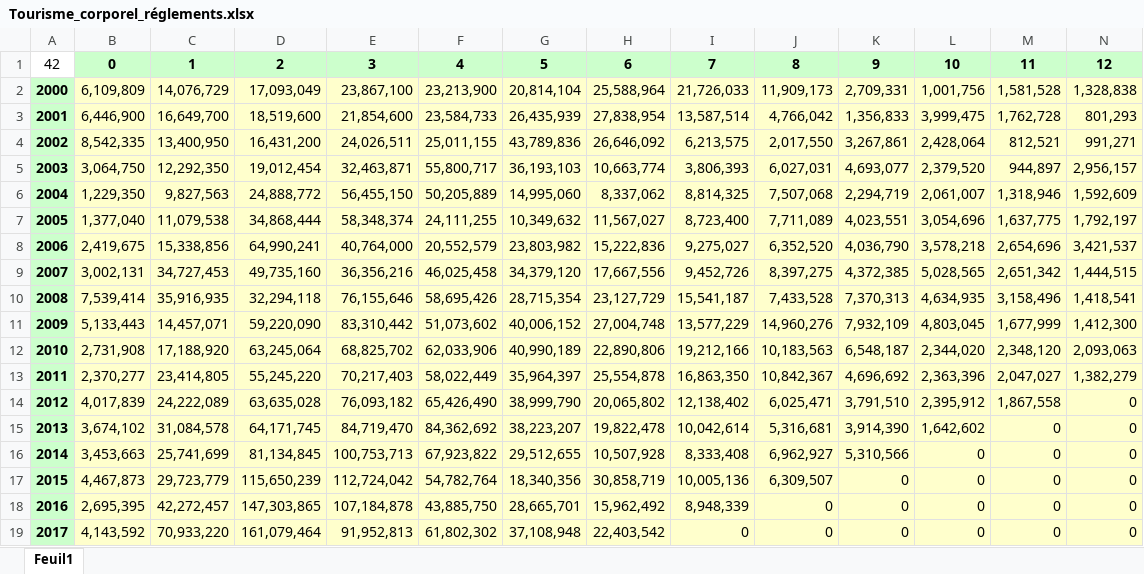
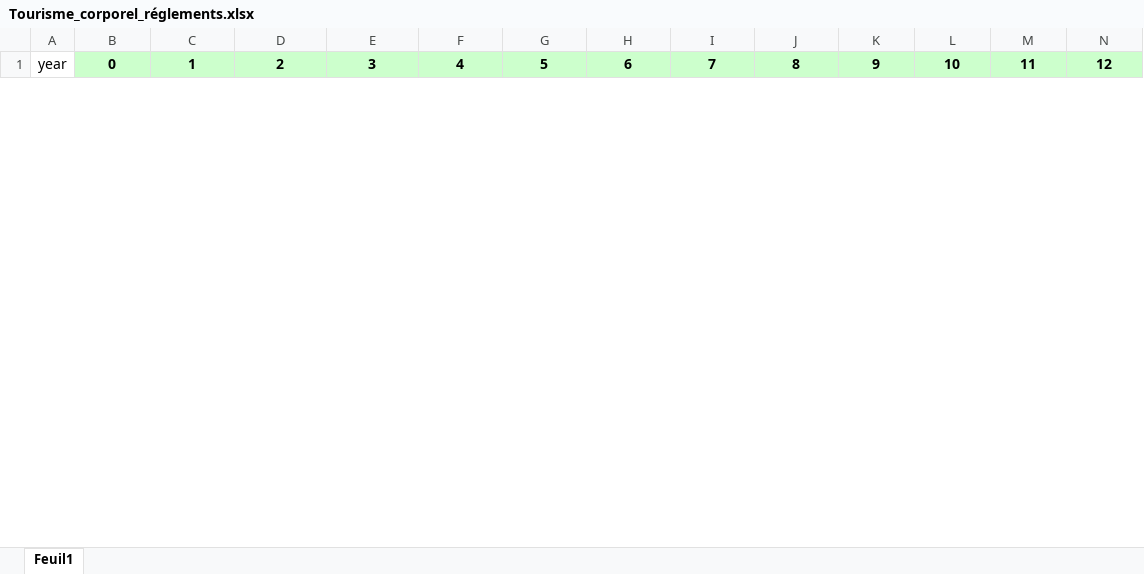
Before and after one commit to AMD-hub/Actuariat-App, an Excel workbook: data to use/Tourisme_corporel_réglements.xlsx, sheet Feuil1, drawn as a sheet; only a part is shown; values as stored, in another font and other column widths than the file's, no borders; conditional formats not drawn; removed rows and columns are numbered as before the commit, all else as after; rows hold the shown columns only; the diff covers the shown part only; the diff names each change by its address in the sheet, - before the commit and + after, or states it on an @@ line.

```diff
--- a/data to use/Tourisme_corporel_réglements.xlsx (sheet Feuil1)
+++ b/data to use/Tourisme_corporel_réglements.xlsx (sheet Feuil1)
-A1: 42
+A1: year
-row 2: 2000 | 6,109,809 | 14,076,729 | 17,093,049 | 23,867,100 | 23,213,900 | 20,814,104 | 25,588,964 | 21,726,033 | 11,909,173 | 2,709,331 | 1,001,756 | 1,581,528 | 1,328,838
-row 3: 2001 | 6,446,900 | 16,649,700 | 18,519,600 | 21,854,600 | 23,584,733 | 26,435,939 | 27,838,954 | 13,587,514 | 4,766,042 | 1,356,833 | 3,999,475 | 1,762,728 | 801,293
-row 4: 2002 | 8,542,335 | 13,400,950 | 16,431,200 | 24,026,511 | 25,011,155 | 43,789,836 | 26,646,092 | 6,213,575 | 2,017,550 | 3,267,861 | 2,428,064 | 812,521 | 991,271
-row 5: 2003 | 3,064,750 | 12,292,350 | 19,012,454 | 32,463,871 | 55,800,717 | 36,193,103 | 10,663,774 | 3,806,393 | 6,027,031 | 4,693,077 | 2,379,520 | 944,897 | 2,956,157
-row 6: 2004 | 1,229,350 | 9,827,563 | 24,888,772 | 56,455,150 | 50,205,889 | 14,995,060 | 8,337,062 | 8,814,325 | 7,507,068 | 2,294,719 | 2,061,007 | 1,318,946 | 1,592,609
-row 7: 2005 | 1,377,040 | 11,079,538 | 34,868,444 | 58,348,374 | 24,111,255 | 10,349,632 | 11,567,027 | 8,723,400 | 7,711,089 | 4,023,551 | 3,054,696 | 1,637,775 | 1,792,197
-row 8: 2006 | 2,419,675 | 15,338,856 | 64,990,241 | 40,764,000 | 20,552,579 | 23,803,982 | 15,222,836 | 9,275,027 | 6,352,520 | 4,036,790 | 3,578,218 | 2,654,696 | 3,421,537
-row 9: 2007 | 3,002,131 | 34,727,453 | 49,735,160 | 36,356,216 | 46,025,458 | 34,379,120 | 17,667,556 | 9,452,726 | 8,397,275 | 4,372,385 | 5,028,565 | 2,651,342 | 1,444,515
-row 10: 2008 | 7,539,414 | 35,916,935 | 32,294,118 | 76,155,646 | 58,695,426 | 28,715,354 | 23,127,729 | 15,541,187 | 7,433,528 | 7,370,313 | 4,634,935 | 3,158,496 | 1,418,541
-row 11: 2009 | 5,133,443 | 14,457,071 | 59,220,090 | 83,310,442 | 51,073,602 | 40,006,152 | 27,004,748 | 13,577,229 | 14,960,276 | 7,932,109 | 4,803,045 | 1,677,999 | 1,412,300
-row 12: 2010 | 2,731,908 | 17,188,920 | 63,245,064 | 68,825,702 | 62,033,906 | 40,990,189 | 22,890,806 | 19,212,166 | 10,183,563 | 6,548,187 | 2,344,020 | 2,348,120 | 2,093,063
-row 13: 2011 | 2,370,277 | 23,414,805 | 55,245,220 | 70,217,403 | 58,022,449 | 35,964,397 | 25,554,878 | 16,863,350 | 10,842,367 | 4,696,692 | 2,363,396 | 2,047,027 | 1,382,279
-row 14: 2012 | 4,017,839 | 24,222,089 | 63,635,028 | 76,093,182 | 65,426,490 | 38,999,790 | 20,065,802 | 12,138,402 | 6,025,471 | 3,791,510 | 2,395,912 | 1,867,558 | 0
-row 15: 2013 | 3,674,102 | 31,084,578 | 64,171,745 | 84,719,470 | 84,362,692 | 38,223,207 | 19,822,478 | 10,042,614 | 5,316,681 | 3,914,390 | 1,642,602 | 0 | 0
-row 16: 2014 | 3,453,663 | 25,741,699 | 81,134,845 | 100,753,713 | 67,923,822 | 29,512,655 | 10,507,928 | 8,333,408 | 6,962,927 | 5,310,566 | 0 | 0 | 0
-row 17: 2015 | 4,467,873 | 29,723,779 | 115,650,239 | 112,724,042 | 54,782,764 | 18,340,356 | 30,858,719 | 10,005,136 | 6,309,507 | 0 | 0 | 0 | 0
-row 18: 2016 | 2,695,395 | 42,272,457 | 147,303,865 | 107,184,878 | 43,885,750 | 28,665,701 | 15,962,492 | 8,948,339 | 0 | 0 | 0 | 0 | 0
-row 19: 2017 | 4,143,592 | 70,933,220 | 161,079,464 | 91,952,813 | 61,802,302 | 37,108,948 | 22,403,542 | 0 | 0 | 0 | 0 | 0 | 0
```
Also changed, not shown: 24 added rows and 6 removed rows elsewhere in this sheet, data to use/Tourisme_corporel_PSAP.xlsx, 6 other files.
